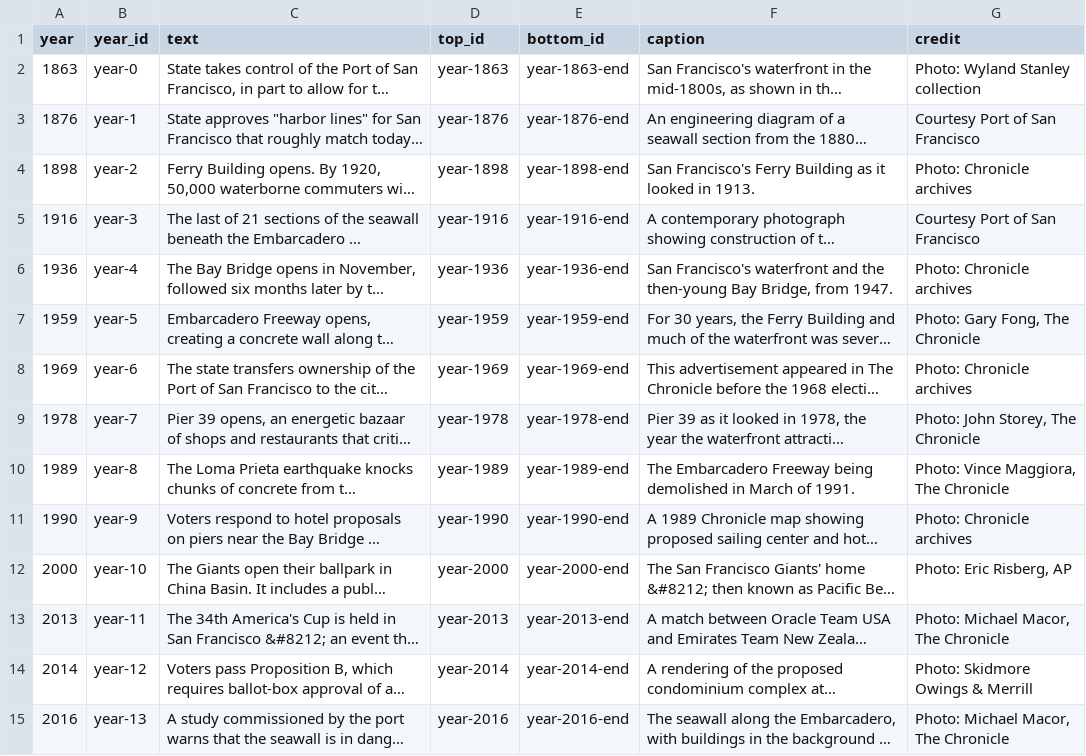
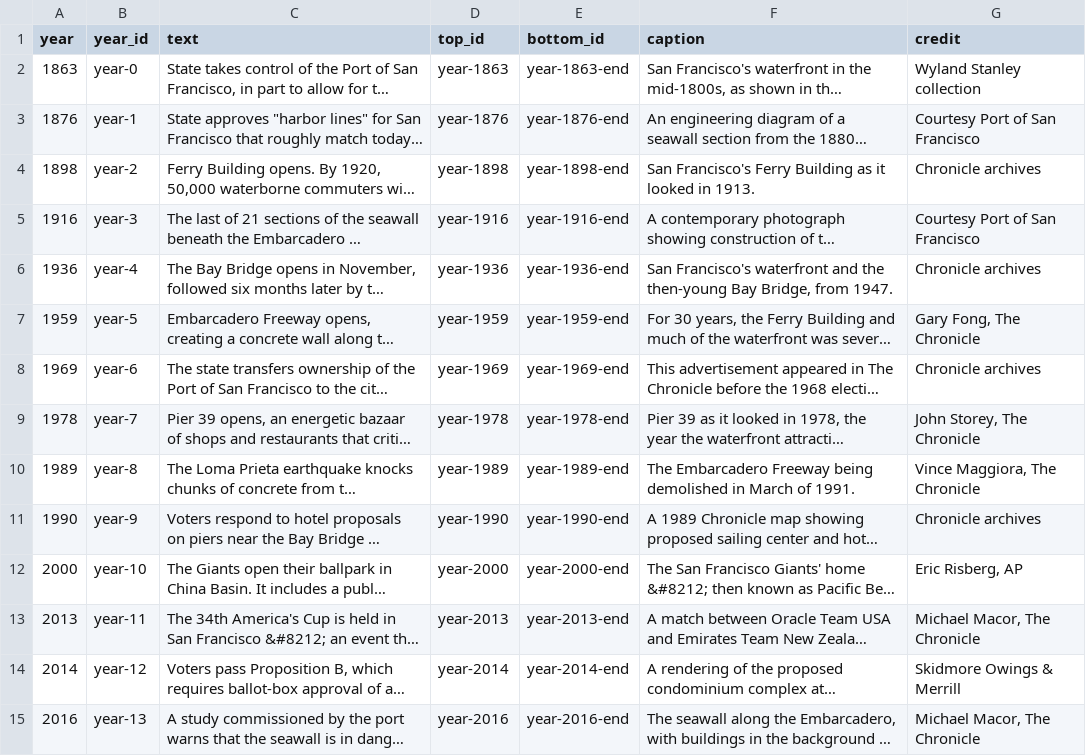
Before and after one commit to sfchronicle/sea-level-rise, a CSV file: data/timeline_data.csv, drawn as a sheet; long unchanged cells end in …; the diff names each change by its address in the sheet, - before the commit and + after, or states it on an @@ line.

Commit message:
removed photo: and video:

```diff
--- a/data/timeline_data.csv
+++ b/data/timeline_data.csv
-G2 (credit): Photo: Wyland Stanley collection
+G2 (credit): Wyland Stanley collection
-G4 (credit): Photo: Chronicle archives
+G4 (credit): Chronicle archives
-G6 (credit): Photo: Chronicle archives
+G6 (credit): Chronicle archives
-G7 (credit): Photo: Gary Fong, The Chronicle
+G7 (credit): Gary Fong, The Chronicle
-G8 (credit): Photo: Chronicle archives
+G8 (credit): Chronicle archives
-G9 (credit): Photo: John Storey, The Chronicle
+G9 (credit): John Storey, The Chronicle
-G10 (credit): Photo: Vince Maggiora, The Chronicle
+G10 (credit): Vince Maggiora, The Chronicle
-G11 (credit): Photo: Chronicle archives
+G11 (credit): Chronicle archives
-G12 (credit): Photo: Eric Risberg, AP
+G12 (credit): Eric Risberg, AP
-G13 (credit): Photo: Michael Macor, The Chronicle
+G13 (credit): Michael Macor, The Chronicle
-G14 (credit): Photo: Skidmore Owings & Merrill
+G14 (credit): Skidmore Owings & Merrill
-G15 (credit): Photo: Michael Macor, The Chronicle
+G15 (credit): Michael Macor, The Chronicle
```
Also changed, not shown: 2 other files.
